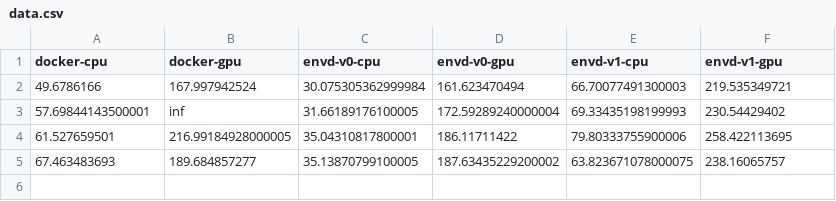
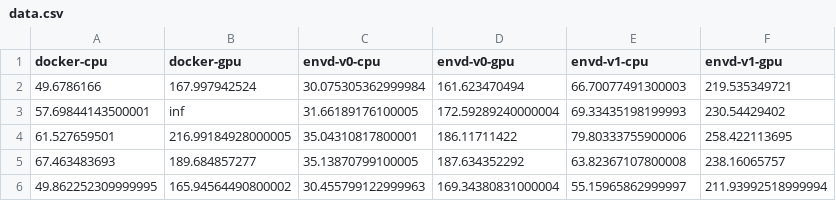
Before and after one commit to kemingy/envd-nightly, a CSV file: data.csv, drawn as a sheet.

Commit message:
CI: update benchmark data and image
Signed-off-by: github-actions-bot <github-actions-bot@users.noreply.github.com>

```diff
--- a/data.csv
+++ b/data.csv
@@ -4,2 +4,3 @@ docker-cpu,docker-gpu,envd-v0-cpu,envd-v0-gpu,envd-v1-cpu,envd-v1-gpu
 61.527659501,216.99184928000005,35.04310817800001,186.11711422,79.80333755900006,258.422113695
-67.463483693,189.684857277,35.13870799100005,187.63435229200002,63.823671078000075,238.16065757
+67.463483693,189.684857277,35.13870799100005,187.634352292,63.82367107800008,238.16065757
+49.862252309999995,165.94564490800002,30.455799122999963,169.34380831000004,55.15965862999997,211.93992518999994
```
Also changed, not shown: 1 other file.
